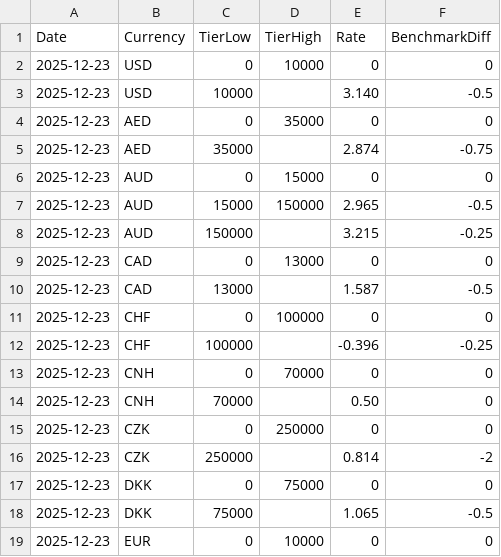
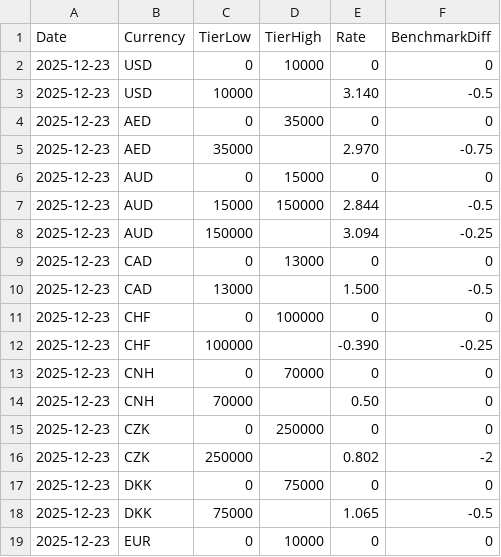
Before and after one commit to hktonylee/ibkr-canada-rates, a CSV file: data/2025/12/23/ibkr-canada-interest-rates.csv, drawn as a sheet; only a part is shown; the diff covers the shown part only.

```diff
--- a/data/2025/12/23/ibkr-canada-interest-rates.csv
+++ b/data/2025/12/23/ibkr-canada-interest-rates.csv
@@ -4,10 +4,10 @@ Date,Currency,TierLow,TierHigh,Rate,BenchmarkDiff
 2025-12-23,AED,0,35000,0,0
-2025-12-23,AED,35000,,2.874,-0.75
+2025-12-23,AED,35000,,2.970,-0.75
 2025-12-23,AUD,0,15000,0,0
-2025-12-23,AUD,15000,150000,2.965,-0.5
-2025-12-23,AUD,150000,,3.215,-0.25
+2025-12-23,AUD,15000,150000,2.844,-0.5
+2025-12-23,AUD,150000,,3.094,-0.25
 2025-12-23,CAD,0,13000,0,0
-2025-12-23,CAD,13000,,1.587,-0.5
+2025-12-23,CAD,13000,,1.500,-0.5
 2025-12-23,CHF,0,100000,0,0
-2025-12-23,CHF,100000,,-0.396,-0.25
+2025-12-23,CHF,100000,,-0.390,-0.25
 2025-12-23,CNH,0,70000,0,0
@@ -15,3 +15,3 @@ Date,Currency,TierLow,TierHigh,Rate,BenchmarkDiff
 2025-12-23,CZK,0,250000,0,0
-2025-12-23,CZK,250000,,0.814,-2
+2025-12-23,CZK,250000,,0.802,-2
 2025-12-23,DKK,0,75000,0,0
```
Also changed, not shown: 13 edited cells elsewhere in this file, data/2025/12/23/ibkr-canada-margin-rates.csv, 4 other files.
